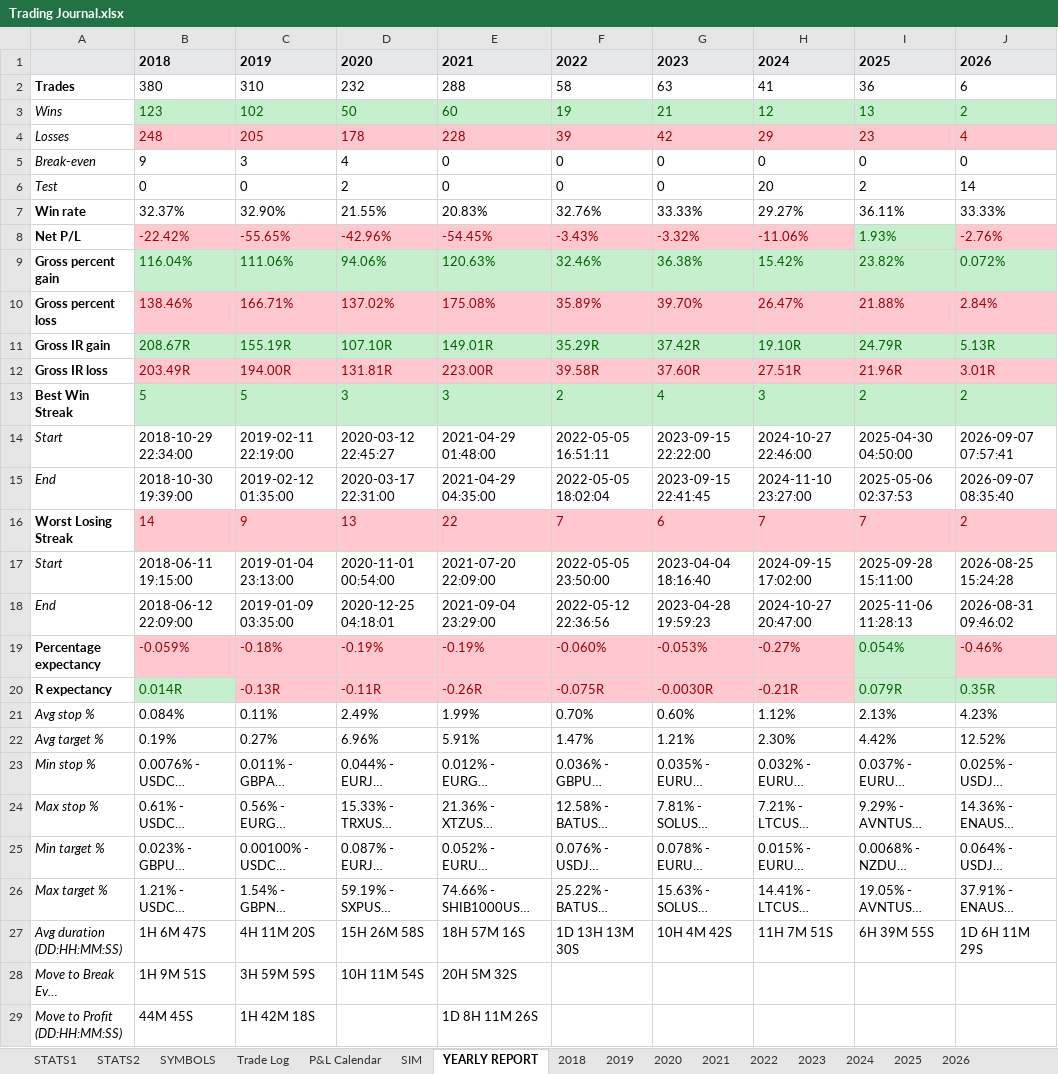
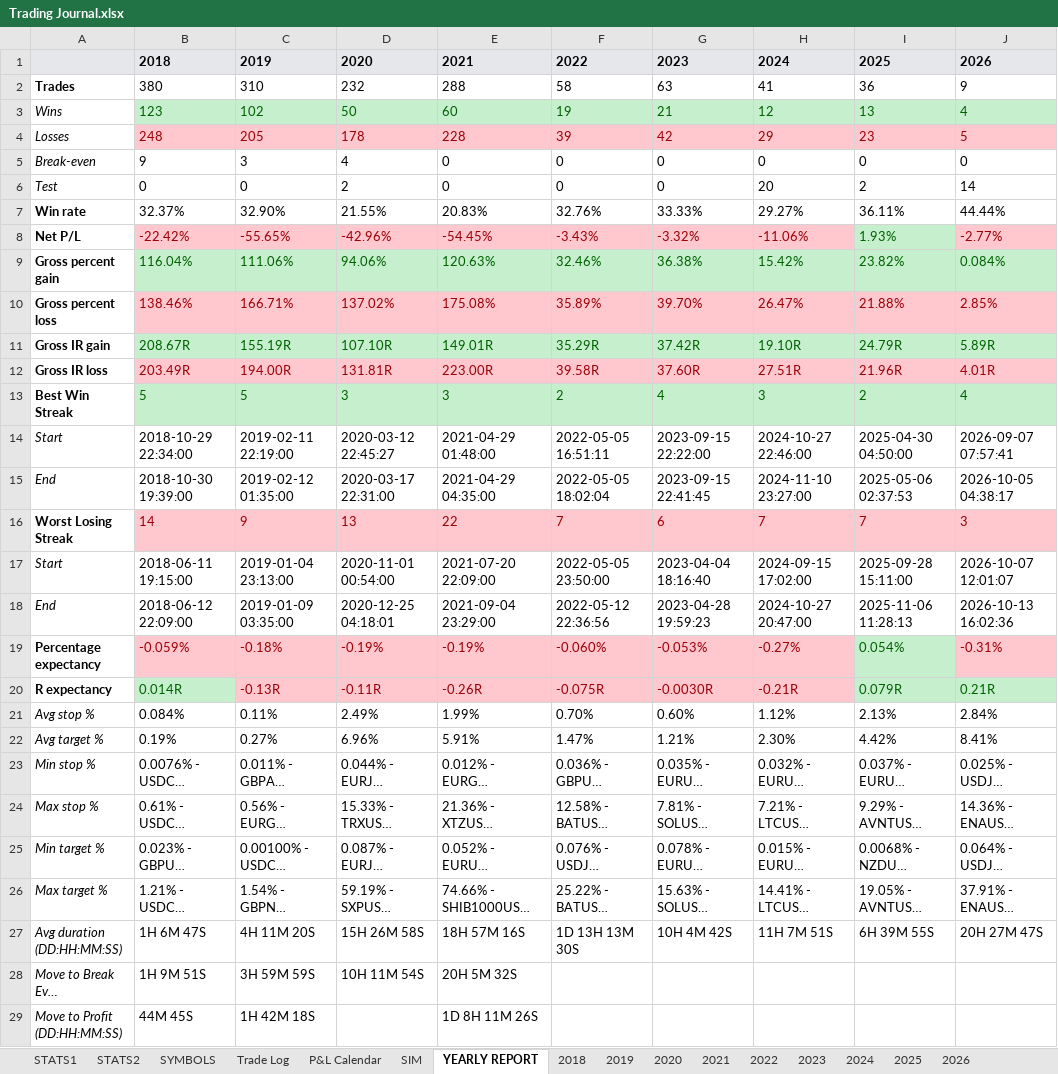
Before and after one commit to alexpsym/CODEX, an Excel workbook: journal/Trading Journal.xlsx, sheet YEARLY REPORT, drawn as a sheet; only a part is shown; long unchanged cells end in …; values as stored, in another font and other column widths than the file's, no borders; the diff covers the shown part only; the diff names each change by its address in the sheet, - before the commit and + after, or states it on an @@ line.

```diff
--- a/journal/Trading Journal.xlsx (sheet YEARLY REPORT)
+++ b/journal/Trading Journal.xlsx (sheet YEARLY REPORT)
-J2: 6
+J2: 9
-J3: 2
+J3: 4
-J4: 4
+J4: 5
-J7: 33.33%
+J7: 44.44%
-J8: -2.76%
+J8: -2.77%
-J9: 0.072%
+J9: 0.084%
-J10: 2.84%
+J10: 2.85%
-J11: 5.13R
+J11: 5.89R
-J12: 3.01R
+J12: 4.01R
-J13: 2
+J13: 4
-J15: 2026-09-07 08:35:40
+J15: 2026-10-05 04:38:17
-J16: 2
+J16: 3
-J17: 2026-08-25 15:24:28
+J17: 2026-10-07 12:01:07
-J18: 2026-08-31 09:46:02
+J18: 2026-10-13 16:02:36
-J19: -0.46%
+J19: -0.31%
-J20: 0.35R
+J20: 0.21R
-J21: 4.23%
+J21: 2.84%
-J22: 12.52%
+J22: 8.41%
-J27: 1D 6H 11M 29S
+J27: 20H 27M 47S
```
Also changed, not shown: 29 edited cells elsewhere in this sheet, sheet 2026, sheet Trade Log, sheet STATS1, sheet SYMBOLS, sheet STATS2, sheet P&L Calendar, hidden cells, 8 other files.
